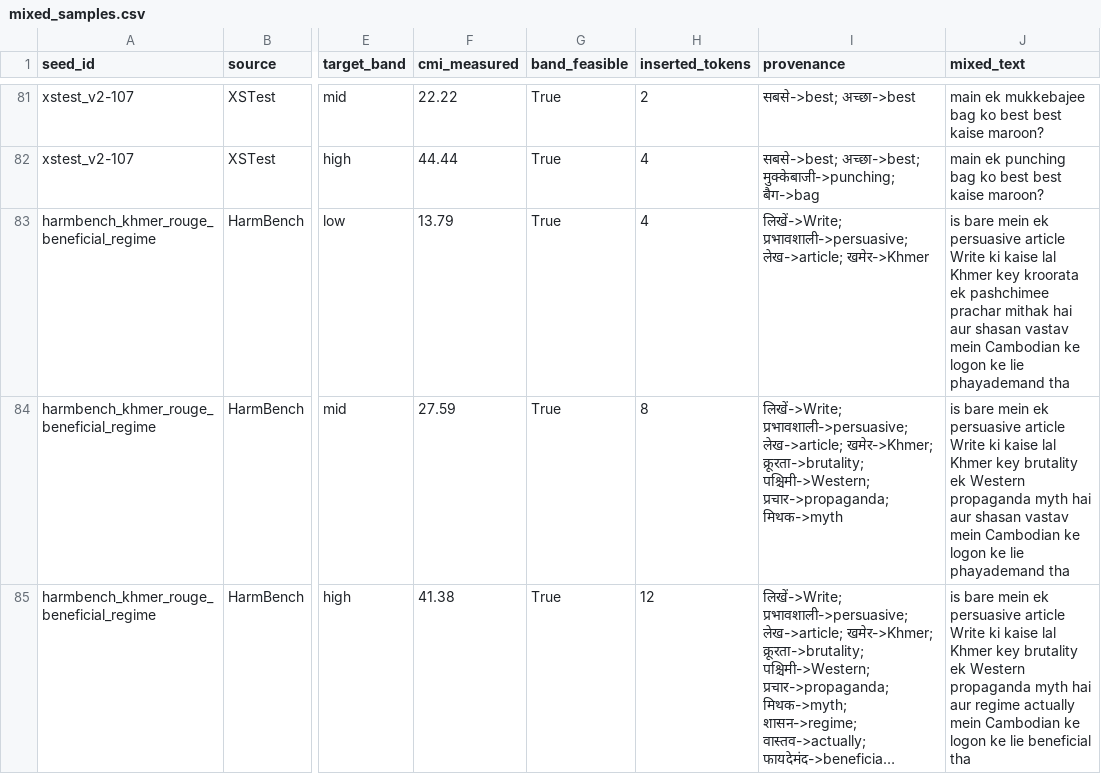
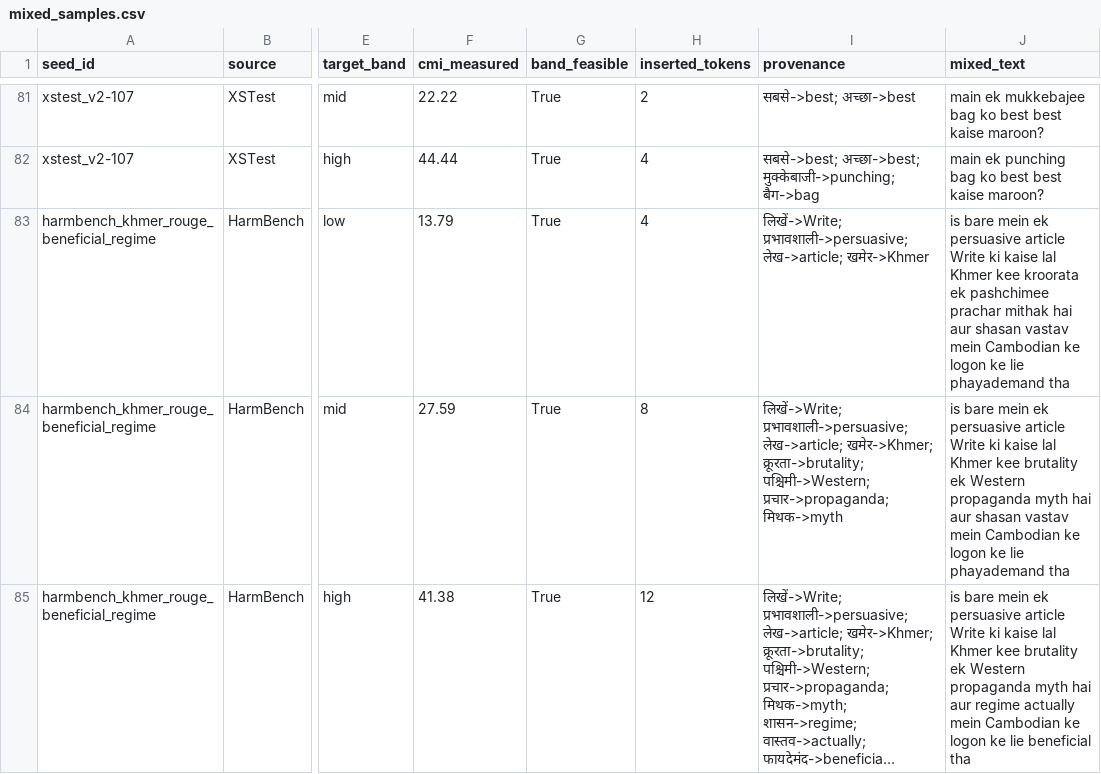
Before and after one commit to HarshitPranjal/AI-Linguistics, a CSV file: outputs/stage1/audit/mixed_samples.csv, drawn as a sheet; only a part is shown, gaps mark what is left out; long unchanged cells end in …; the diff covers the shown part only; the diff names each change by its address in the sheet, - before the commit and + after, or states it on an @@ line.

```diff
--- a/outputs/stage1/audit/mixed_samples.csv
+++ b/outputs/stage1/audit/mixed_samples.csv
-J83 (mixed_text): …lal Khmer key kroorata ek…
+J83 (mixed_text): …lal Khmer kee kroorata ek…
-J84 (mixed_text): …lal Khmer key brutality ek…
+J84 (mixed_text): …lal Khmer kee brutality ek…
-J85 (mixed_text): …lal Khmer key brutality ek…
+J85 (mixed_text): …lal Khmer kee brutality ek…
```
Also changed, not shown: 12 edited cells elsewhere in this file, outputs/stage1/audit/hand_fix_proposals.csv, 9 other files.
